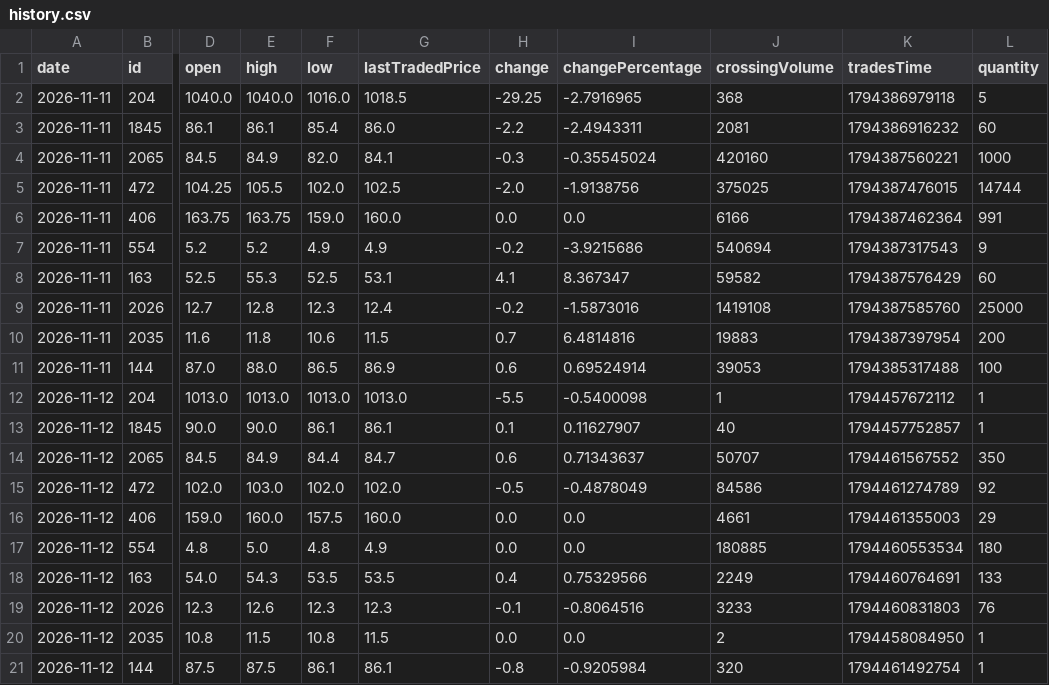
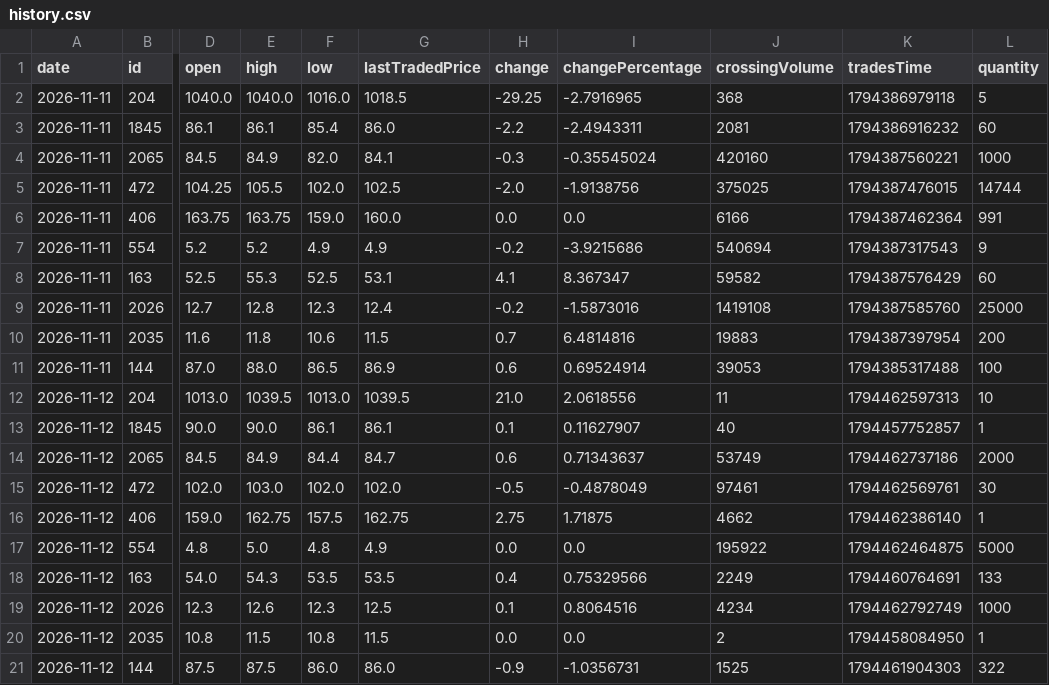
Before and after one commit to dahamdeshapriya6-hub/cse-bot, a CSV file: data/history.csv, drawn as a sheet; only a part is shown, gaps mark what is left out; the diff names each change by its address in the sheet, - before the commit and + after, or states it on an @@ line.

```diff
--- a/data/history.csv
+++ b/data/history.csv
-E12 (high): 1013.0
+E12 (high): 1039.5
-G12 (lastTradedPrice): 1013.0
+G12 (lastTradedPrice): 1039.5
-H12 (change): -5.5
+H12 (change): 21.0
-I12 (changePercentage): -0.5400098
+I12 (changePercentage): 2.0618556
-J12 (crossingVolume): 1
+J12 (crossingVolume): 11
-K12 (tradesTime): 1794457672112
+K12 (tradesTime): 1794462597313
-L12 (quantity): 1
+L12 (quantity): 10
-J14 (crossingVolume): 50707
+J14 (crossingVolume): 53749
-K14 (tradesTime): 1794461567552
+K14 (tradesTime): 1794462737186
-L14 (quantity): 350
+L14 (quantity): 2000
-J15 (crossingVolume): 84586
+J15 (crossingVolume): 97461
-K15 (tradesTime): 1794461274789
+K15 (tradesTime): 1794462569761
-L15 (quantity): 92
+L15 (quantity): 30
-E16 (high): 160.0
+E16 (high): 162.75
-G16 (lastTradedPrice): 160.0
+G16 (lastTradedPrice): 162.75
-H16 (change): 0.0
+H16 (change): 2.75
-I16 (changePercentage): 0.0
+I16 (changePercentage): 1.71875
-J16 (crossingVolume): 4661
+J16 (crossingVolume): 4662
-K16 (tradesTime): 1794461355003
+K16 (tradesTime): 1794462386140
-L16 (quantity): 29
+L16 (quantity): 1
-J17 (crossingVolume): 180885
+J17 (crossingVolume): 195922
-K17 (tradesTime): 1794460553534
+K17 (tradesTime): 1794462464875
-L17 (quantity): 180
+L17 (quantity): 5000
-G19 (lastTradedPrice): 12.3
+G19 (lastTradedPrice): 12.5
-H19 (change): -0.1
+H19 (change): 0.1
-I19 (changePercentage): -0.8064516
+I19 (changePercentage): 0.8064516
-J19 (crossingVolume): 3233
+J19 (crossingVolume): 4234
-K19 (tradesTime): 1794460831803
+K19 (tradesTime): 1794462792749
-L19 (quantity): 76
+L19 (quantity): 1000
-F21 (low): 86.1
+F21 (low): 86.0
-G21 (lastTradedPrice): 86.1
+G21 (lastTradedPrice): 86.0
-H21 (change): -0.8
+H21 (change): -0.9
-I21 (changePercentage): -0.9205984
+I21 (changePercentage): -1.0356731
-J21 (crossingVolume): 320
+J21 (crossingVolume): 1525
-K21 (tradesTime): 1794461492754
+K21 (tradesTime): 1794461904303
-L21 (quantity): 1
+L21 (quantity): 322
```
Also changed, not shown: data/shares.csv, 4 other files.
